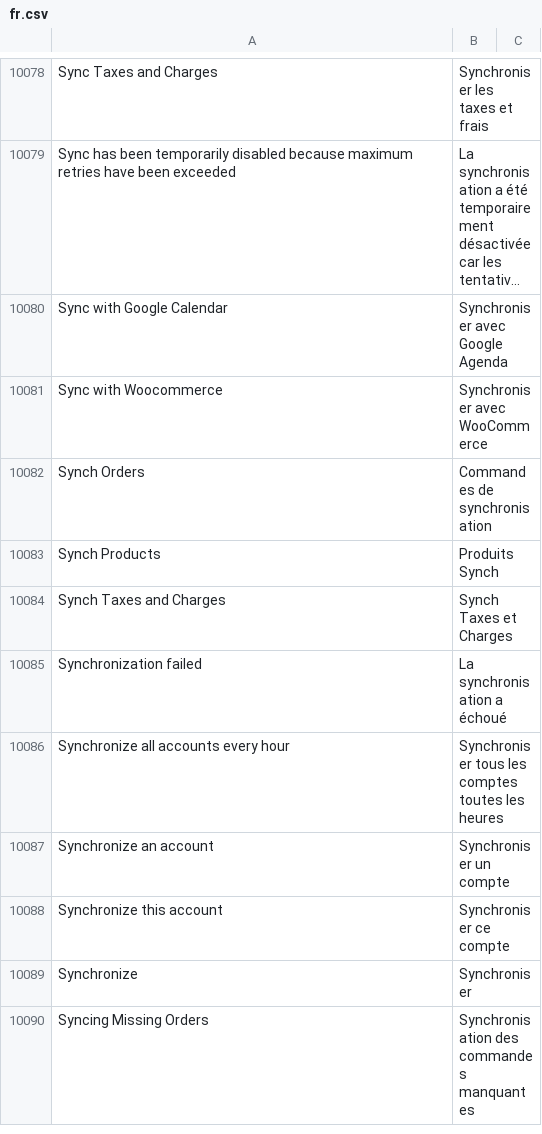
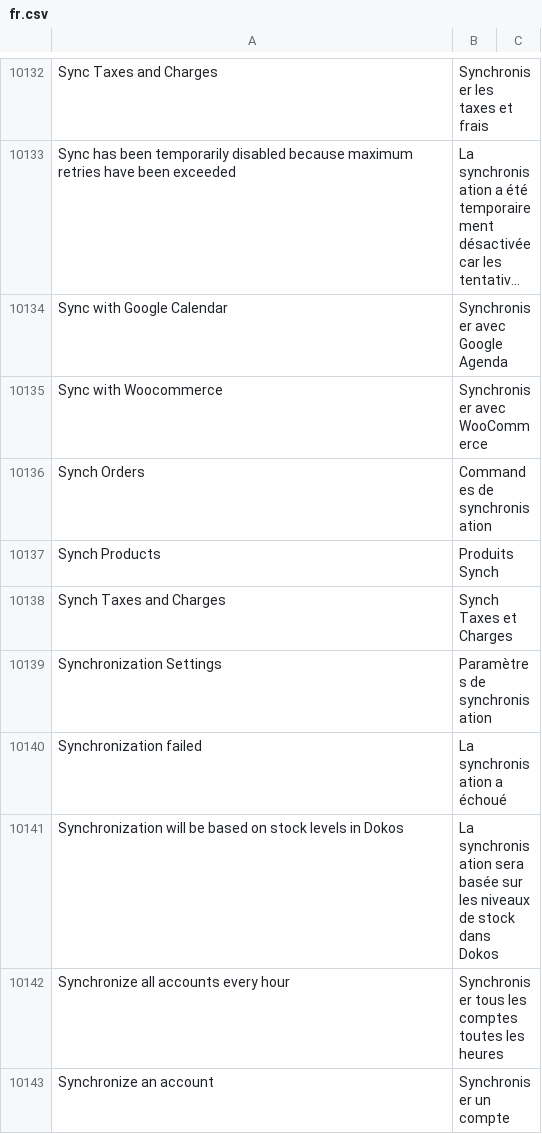
Before and after one commit to noec764/erpnext, a CSV file: erpnext/translations/fr.csv, drawn as a sheet; only a part is shown, gaps mark what is left out; the shorter side is filled out with more unchanged rows; long unchanged cells end in …; the diff covers the shown part only.

```diff
--- a/erpnext/translations/fr.csv
+++ b/erpnext/translations/fr.csv
@@ -10457,3 +10511,5 @@ Synch Products,Produits Synch,
 Synch Taxes and Charges,Synch Taxes et Charges,
+Synchronization Settings,Paramètres de synchronisation,
 Synchronization failed,La synchronisation a échoué,
+Synchronization will be based on stock levels in Dokos,La synchronisation sera basée sur les niveaux de stock dans Dokos,
 Synchronize all accounts every hour,Synchroniser tous les comptes toutes les heures,
```
Also changed, not shown: 61 added rows elsewhere in this file, 1 other file.
